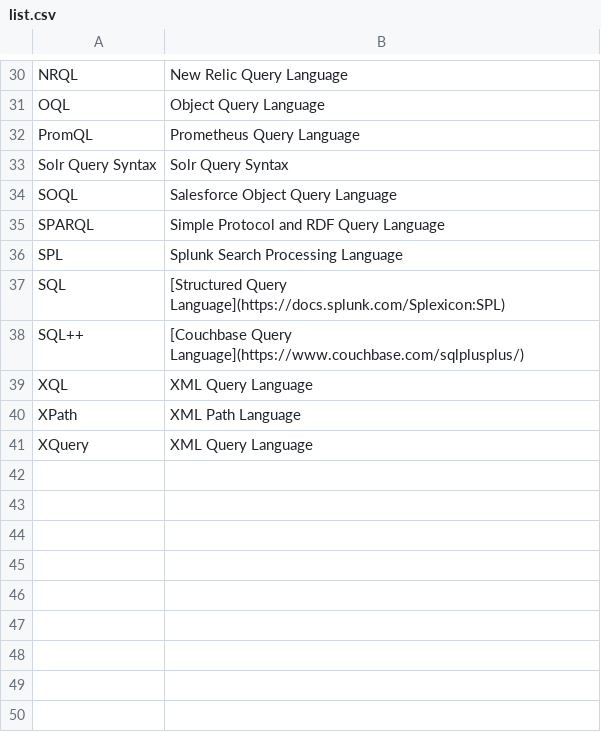
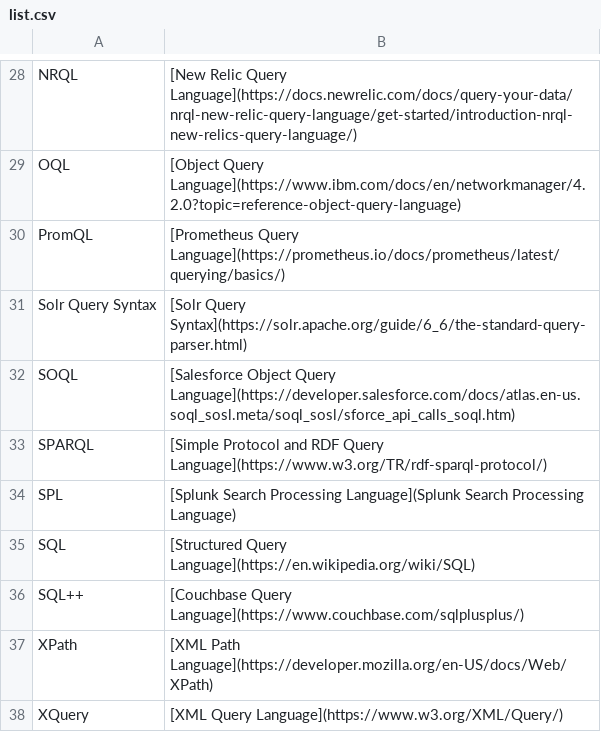
Before and after one commit to imminent-technology/http-search-query-language, a CSV file: query-languages/list.csv, drawn as a sheet; only a part is shown, gaps mark what is left out; the diff covers the shown part only.

```diff
--- a/query-languages/list.csv
+++ b/query-languages/list.csv
@@ -30,12 +28,11 @@
-"NRQL","New Relic Query Language"
-"OQL","Object Query Language"
-"PromQL","Prometheus Query Language"
-"Solr Query Syntax","Solr Query Syntax"
-"SOQL","Salesforce Object Query Language"
-"SPARQL","Simple Protocol and RDF Query Language"
-"SPL","Splunk Search Processing Language"
-"SQL","[Structured Query Language](https://docs.splunk.com/Splexicon:SPL)"
+"NRQL","[New Relic Query Language](https://docs.newrelic.com/docs/query-your-data/nrql-new-relic-query-language/get-started/introduction-nrql-new-relics-query-language/)"
+"OQL","[Object Query Language](https://www.ibm.com/docs/en/networkmanager/4.2.0?topic=reference-object-query-language)"
+"PromQL","[Prometheus Query Language](https://prometheus.io/docs/prometheus/latest/querying/basics/)"
+"Solr Query Syntax","[Solr Query Syntax](https://solr.apache.org/guide/6_6/the-standard-query-parser.html)"
+"SOQL","[Salesforce Object Query Language](https://developer.salesforce.com/docs/atlas.en-us.soql_sosl.meta/soql_sosl/sforce_api_calls_soql.htm)"
+"SPARQL","[Simple Protocol and RDF Query Language](https://www.w3.org/TR/rdf-sparql-protocol/)"
+"SPL","[Splunk Search Processing Language](Splunk Search Processing Language)"
+"SQL","[Structured Query Language](https://en.wikipedia.org/wiki/SQL)"
 "SQL++","[Couchbase Query Language](https://www.couchbase.com/sqlplusplus/)"
-"XQL","XML Query Language"
-"XPath","XML Path Language"
-"XQuery","XML Query Language"
+"XPath","[XML Path Language](https://developer.mozilla.org/en-US/docs/Web/XPath)"
+"XQuery","[XML Query Language](https://www.w3.org/XML/Query/)"
```
Also changed, not shown: 2 removed rows and 23 edited cells elsewhere in this file, 1 other file.
